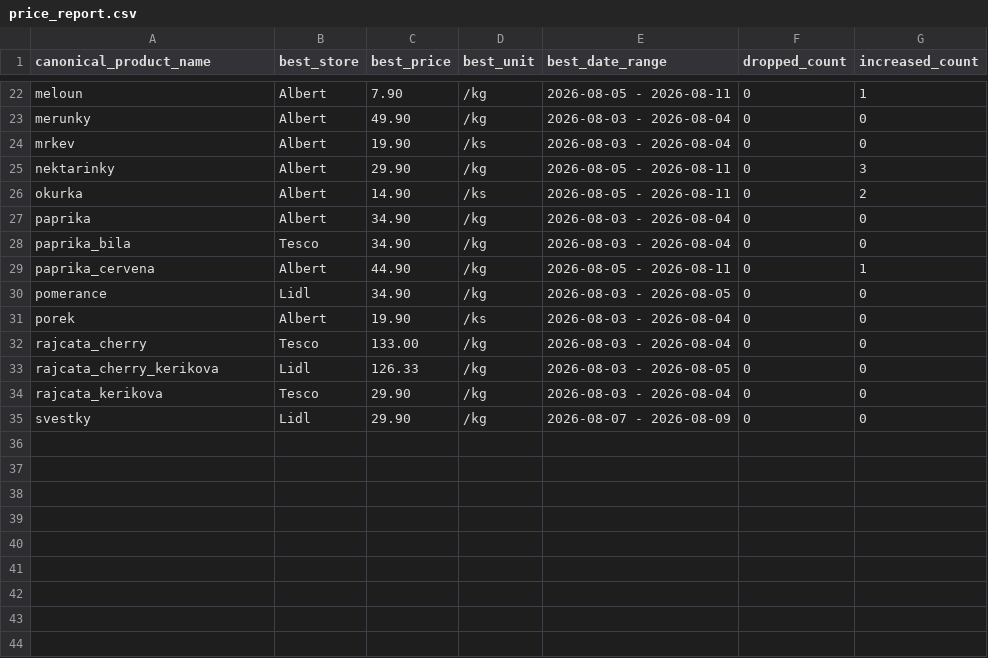
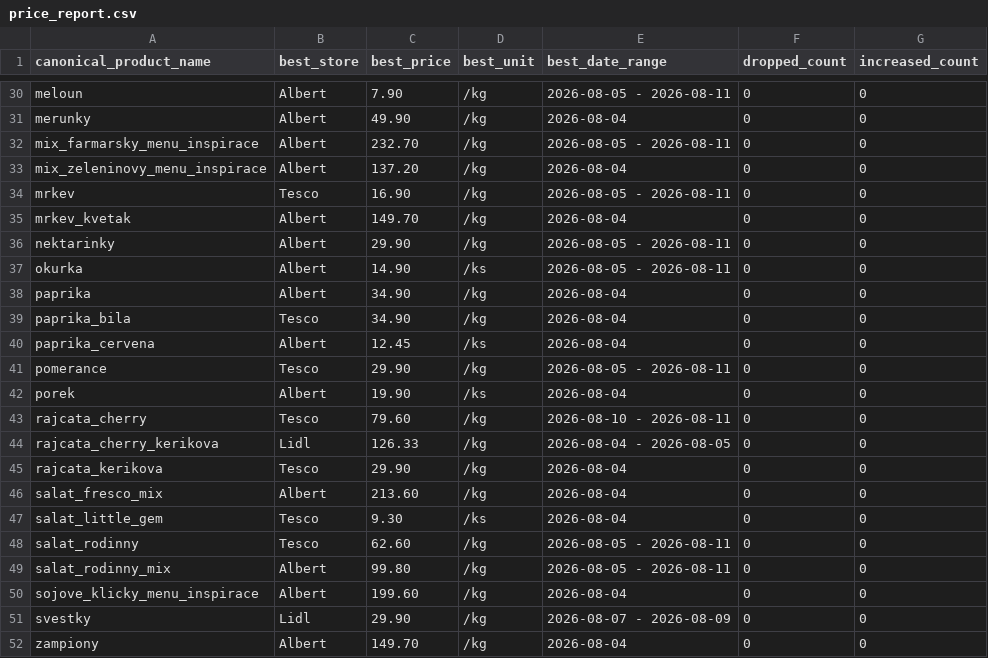
Before and after one commit to michaltomco/grocery-scraper, a CSV file: price_report.csv, drawn as a sheet; only a part is shown, gaps mark what is left out; addresses are those after the commit; the diff covers the shown part only; the diff names each change by its address in the sheet, - before the commit and + after, or states it on an @@ line.

Commit message:
chore: rescrape discounts + strip Test P1 test rows from history
- ran run.py (scrape Lidl/Tesco/Albert) + merge: 130 live discount rows
- report.py + build_site.py rebuilt from real kupi.cz data (51 products)
- removed 6 stray 'Test P1' rows from history.csv (subagent test artifact)
- site/index.html regenerated (188KB, real produce, no test data)

Verified: py_compile clean, headless smoke test PASS (render, mute-fade,
date-range fade, Hide-irrelevant hide all PASS, no JS errors).

```diff
--- a/price_report.csv
+++ b/price_report.csv
-G30 (increased_count): 1
+G30 (increased_count): 0
-E31 (best_date_range): 2026-08-03 - 2026-08-04
+E31 (best_date_range): 2026-08-04
+row 32: mix_farmarsky_menu_inspirace | Albert | 232.70 | /kg | 2026-08-05 - 2026-08-11 | 0 | 0
+row 33: mix_zeleninovy_menu_inspirace | Albert | 137.20 | /kg | 2026-08-04 | 0 | 0
-B34 (best_store): Albert
+B34 (best_store): Tesco
-C34 (best_price): 19.90
+C34 (best_price): 16.90
-D34 (best_unit): /ks
+D34 (best_unit): /kg
-E34 (best_date_range): 2026-08-03 - 2026-08-04
+E34 (best_date_range): 2026-08-05 - 2026-08-11
+row 35: mrkev_kvetak | Albert | 149.70 | /kg | 2026-08-04 | 0 | 0
-G36 (increased_count): 3
+G36 (increased_count): 0
-G37 (increased_count): 2
+G37 (increased_count): 0
-E38:E39 (best_date_range): 2026-08-03 - 2026-08-04
+E38:E39 (best_date_range): 2026-08-04
-C40 (best_price): 44.90
+C40 (best_price): 12.45
-D40 (best_unit): /kg
+D40 (best_unit): /ks
-E40 (best_date_range): 2026-08-05 - 2026-08-11
+E40 (best_date_range): 2026-08-04
-G40 (increased_count): 1
+G40 (increased_count): 0
-B41 (best_store): Lidl
+B41 (best_store): Tesco
-C41 (best_price): 34.90
+C41 (best_price): 29.90
-E41 (best_date_range): 2026-08-03 - 2026-08-05
+E41 (best_date_range): 2026-08-05 - 2026-08-11
-E42 (best_date_range): 2026-08-03 - 2026-08-04
+E42 (best_date_range): 2026-08-04
-C43 (best_price): 133.00
+C43 (best_price): 79.60
-E43 (best_date_range): 2026-08-03 - 2026-08-04
+E43 (best_date_range): 2026-08-10 - 2026-08-11
-E44 (best_date_range): 2026-08-03 - 2026-08-05
+E44 (best_date_range): 2026-08-04 - 2026-08-05
-E45 (best_date_range): 2026-08-03 - 2026-08-04
+E45 (best_date_range): 2026-08-04
+row 46: salat_fresco_mix | Albert | 213.60 | /kg | 2026-08-04 | 0 | 0
+row 47: salat_little_gem | Tesco | 9.30 | /ks | 2026-08-04 | 0 | 0
+row 48: salat_rodinny | Tesco | 62.60 | /kg | 2026-08-05 - 2026-08-11 | 0 | 0
+row 49: salat_rodinny_mix | Albert | 99.80 | /kg | 2026-08-05 - 2026-08-11 | 0 | 0
+row 50: sojove_klicky_menu_inspirace | Albert | 199.60 | /kg | 2026-08-04 | 0 | 0
+row 52: zampiony | Albert | 149.70 | /kg | 2026-08-04 | 0 | 0
```
Also changed, not shown: 8 added rows and 22 edited cells elsewhere in this file, albert.csv, all_discounts.csv, 4 other files.
